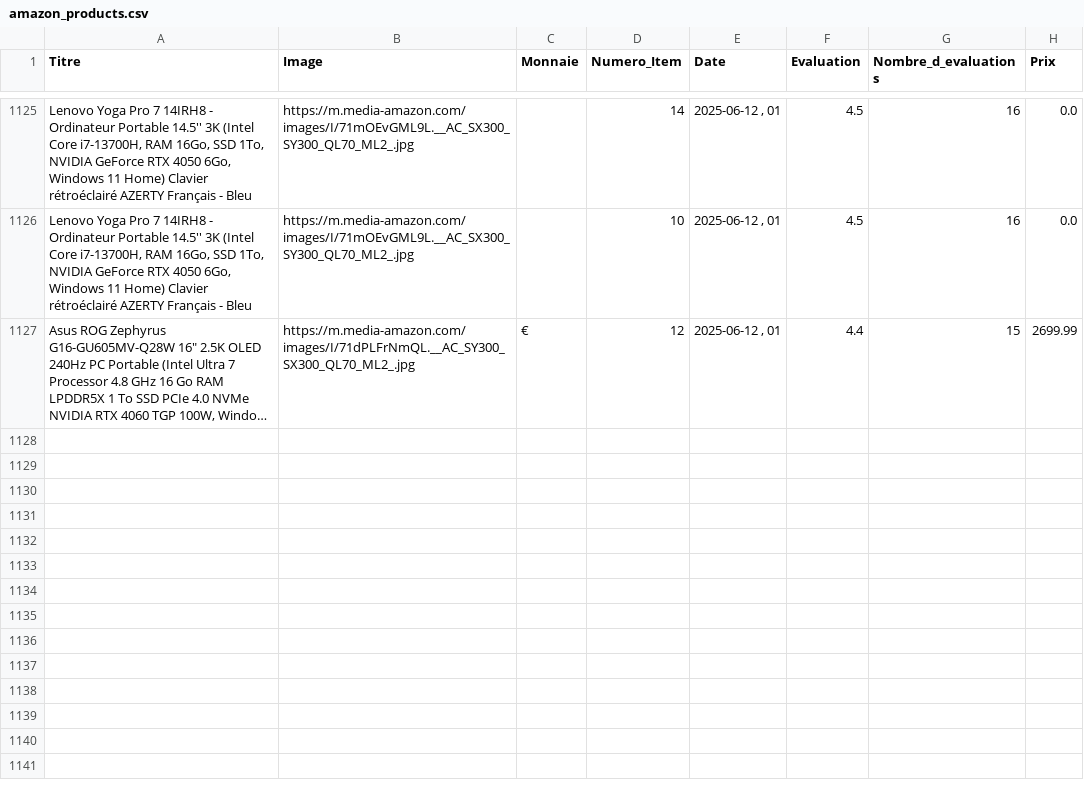
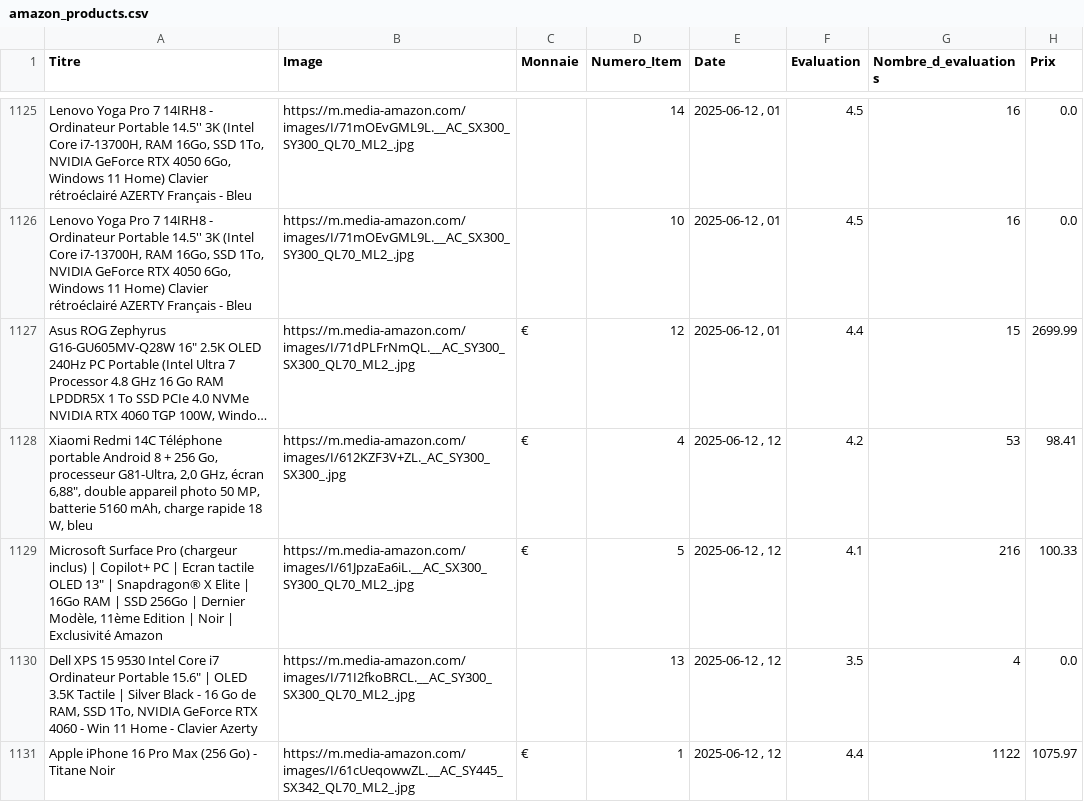
Before and after one commit to User510991/WebscrapAmazon_project, a CSV file: amazon_products.csv, drawn as a sheet; only a part is shown, gaps mark what is left out; long unchanged cells end in …; the diff names each change by its address in the sheet, - before the commit and + after, or states it on an @@ line.

```diff
--- a/amazon_products.csv
+++ b/amazon_products.csv
+row 1128: Xiaomi Redmi 14C Téléphone portable Android 8 + 256 Go, processeur G81-Ultra, 2,0 GHz, écran 6,88", double appareil photo 50 MP, batterie 5160 mAh, charge rapide 18 W, bleu | https://m.media-amazon.com/images/I/612KZF3V+ZL._AC_SY300_SX300_.jpg | € | 4 | 2025-06-12 , 12 | 4.2 | 53 | 98.41
+row 1129: Microsoft Surface Pro (chargeur inclus) | Copilot+ PC | Ecran tactile OLED 13" | Snapdragon® X Elite | 16Go RAM | SSD 256Go | Dernier Modèle, 11ème Edition | Noir | Exclusivité Amazon | https://m.media-amazon.com/images/I/61JpzaEa6iL.__AC_SX300_SY300_QL70_ML2_.jpg | € | 5 | 2025-06-12 , 12 | 4.1 | 216 | 100.33
+row 1130: Dell XPS 15 9530 Intel Core i7 Ordinateur Portable 15.6" | OLED 3.5K Tactile | Silver Black - 16 Go de RAM, SSD 1To, NVIDIA GeForce RTX 4060 - Win 11 Home - Clavier Azerty | https://m.media-amazon.com/images/I/71I2fkoBRCL.__AC_SY300_SX300_QL70_ML2_.jpg |  | 13 | 2025-06-12 , 12 | 3.5 | 4 | 0.0
+row 1131: Apple iPhone 16 Pro Max (256 Go) - Titane Noir | https://m.media-amazon.com/images/I/61cUeqowwZL.__AC_SY445_SX342_QL70_ML2_.jpg | € | 1 | 2025-06-12 , 12 | 4.4 | 1122 | 1075.97
```
